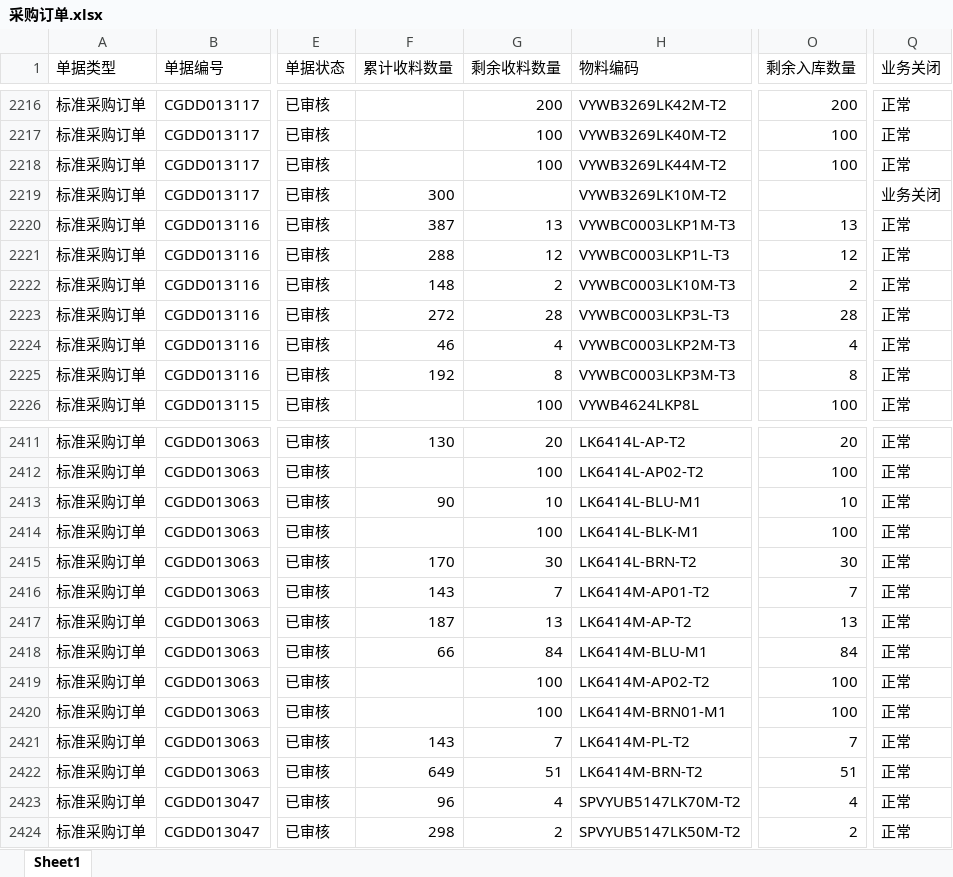
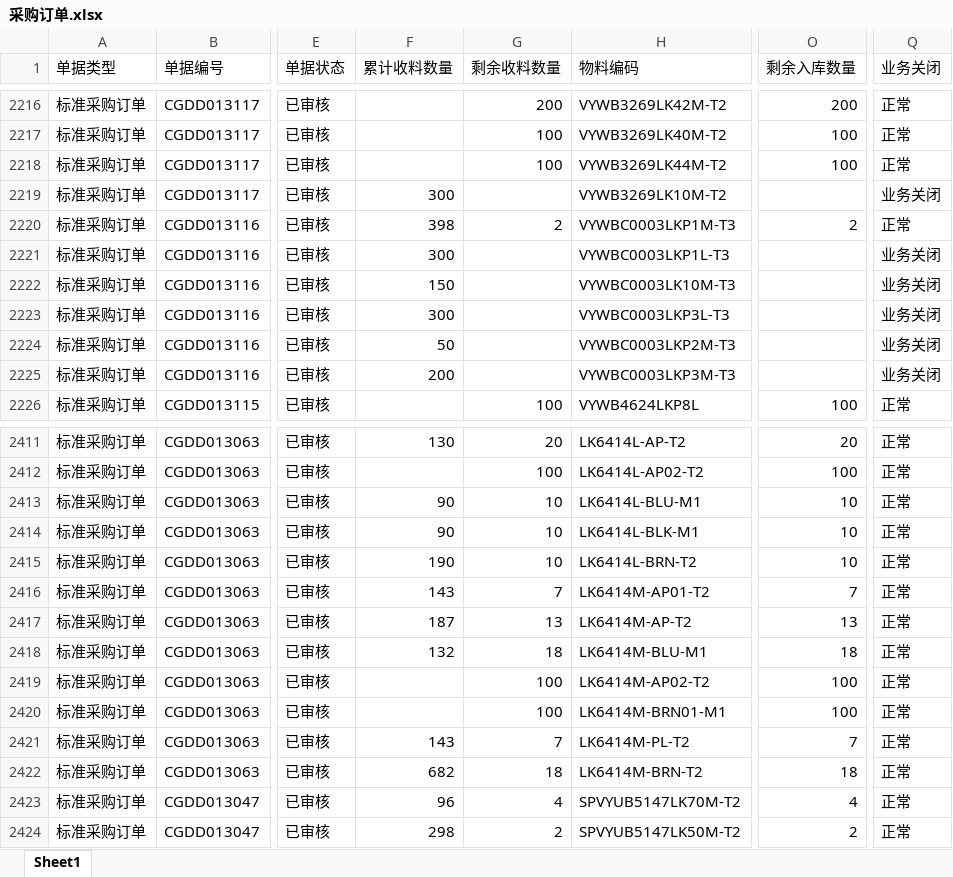
Before and after one commit to yikeqingsongguo/HY.supply-chain-management, an Excel workbook: src/采购订单.xlsx, sheet Sheet1, drawn as a sheet; only a part is shown, gaps mark what is left out; values as stored, in another font and other column widths than the file's, no borders; the diff covers the shown part only; the diff names each change by its address in the sheet, - before the commit and + after, or states it on an @@ line.

```diff
--- a/src/采购订单.xlsx (sheet Sheet1)
+++ b/src/采购订单.xlsx (sheet Sheet1)
-F2220 (累计收料数量): 387
+F2220 (累计收料数量): 398
-G2220 (剩余收料数量): 13
+G2220 (剩余收料数量): 2
-O2220 (剩余入库数量): 13
+O2220 (剩余入库数量): 2
-F2221 (累计收料数量): 288
+F2221 (累计收料数量): 300
-G2221 (剩余收料数量): 12
+G2221 (剩余收料数量): (empty)
-O2221 (剩余入库数量): 12
+O2221 (剩余入库数量): (empty)
-Q2221:Q2225 (业务关闭): 正常
+Q2221:Q2225 (业务关闭): 业务关闭
-F2222 (累计收料数量): 148
+F2222 (累计收料数量): 150
-G2222 (剩余收料数量): 2
+G2222 (剩余收料数量): (empty)
-O2222 (剩余入库数量): 2
+O2222 (剩余入库数量): (empty)
-F2223 (累计收料数量): 272
+F2223 (累计收料数量): 300
-G2223 (剩余收料数量): 28
+G2223 (剩余收料数量): (empty)
-O2223 (剩余入库数量): 28
+O2223 (剩余入库数量): (empty)
-F2224 (累计收料数量): 46
+F2224 (累计收料数量): 50
-G2224 (剩余收料数量): 4
+G2224 (剩余收料数量): (empty)
-O2224 (剩余入库数量): 4
+O2224 (剩余入库数量): (empty)
-F2225 (累计收料数量): 192
+F2225 (累计收料数量): 200
-G2225 (剩余收料数量): 8
+G2225 (剩余收料数量): (empty)
-O2225 (剩余入库数量): 8
+O2225 (剩余入库数量): (empty)
-F2414 (累计收料数量): (empty)
+F2414 (累计收料数量): 90
-G2414 (剩余收料数量): 100
+G2414 (剩余收料数量): 10
-O2414 (剩余入库数量): 100
+O2414 (剩余入库数量): 10
-F2415 (累计收料数量): 170
+F2415 (累计收料数量): 190
-G2415 (剩余收料数量): 30
+G2415 (剩余收料数量): 10
-O2415 (剩余入库数量): 30
+O2415 (剩余入库数量): 10
-F2418 (累计收料数量): 66
+F2418 (累计收料数量): 132
-G2418 (剩余收料数量): 84
+G2418 (剩余收料数量): 18
-O2418 (剩余入库数量): 84
+O2418 (剩余入库数量): 18
-F2422 (累计收料数量): 649
+F2422 (累计收料数量): 682
-G2422 (剩余收料数量): 51
+G2422 (剩余收料数量): 18
-O2422 (剩余入库数量): 51
+O2422 (剩余入库数量): 18
```
Also changed, not shown: 143 edited cells elsewhere in this sheet, src/otd_apply.xlsx, src/otd_recv.xlsx, 1 other file.
